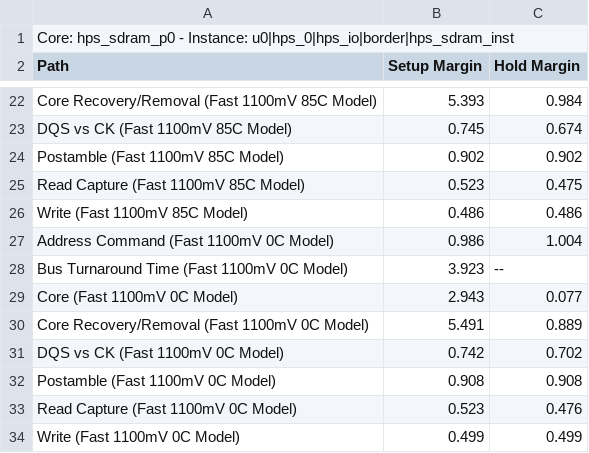
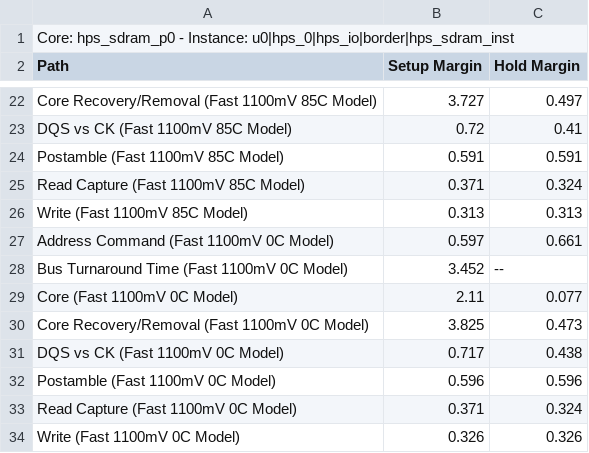
Before and after one commit to Eirwin12/CSC10, a CSV file: Week_3/3.9/hps_sdram_p0_summary.csv, drawn as a sheet; only a part is shown, gaps mark what is left out; the diff covers the shown part only.

```diff
--- a/Week_3/3.9/hps_sdram_p0_summary.csv
+++ b/Week_3/3.9/hps_sdram_p0_summary.csv
@@ -22,13 +22,13 @@ Path, Setup Margin, Hold Margin
-"Core Recovery/Removal (Fast 1100mV 85C Model)",5.393,0.984
-"DQS vs CK (Fast 1100mV 85C Model)",0.745,0.674
-"Postamble (Fast 1100mV 85C Model)",0.902,0.902
-"Read Capture (Fast 1100mV 85C Model)",0.523,0.475
-"Write (Fast 1100mV 85C Model)",0.486,0.486
-"Address Command (Fast 1100mV 0C Model)",0.986,1.004
-"Bus Turnaround Time (Fast 1100mV 0C Model)",3.923,--
-"Core (Fast 1100mV 0C Model)",2.943,0.077
-"Core Recovery/Removal (Fast 1100mV 0C Model)",5.491,0.889
-"DQS vs CK (Fast 1100mV 0C Model)",0.742,0.702
-"Postamble (Fast 1100mV 0C Model)",0.908,0.908
-"Read Capture (Fast 1100mV 0C Model)",0.523,0.476
-"Write (Fast 1100mV 0C Model)",0.499,0.499
+"Core Recovery/Removal (Fast 1100mV 85C Model)",3.727,0.497
+"DQS vs CK (Fast 1100mV 85C Model)",0.72,0.41
+"Postamble (Fast 1100mV 85C Model)",0.591,0.591
+"Read Capture (Fast 1100mV 85C Model)",0.371,0.324
+"Write (Fast 1100mV 85C Model)",0.313,0.313
+"Address Command (Fast 1100mV 0C Model)",0.597,0.661
+"Bus Turnaround Time (Fast 1100mV 0C Model)",3.452,--
+"Core (Fast 1100mV 0C Model)",2.11,0.077
+"Core Recovery/Removal (Fast 1100mV 0C Model)",3.825,0.473
+"DQS vs CK (Fast 1100mV 0C Model)",0.717,0.438
+"Postamble (Fast 1100mV 0C Model)",0.596,0.596
+"Read Capture (Fast 1100mV 0C Model)",0.371,0.324
+"Write (Fast 1100mV 0C Model)",0.326,0.326
```
Also changed, not shown: 32 edited cells elsewhere in this file, 43 other files.
